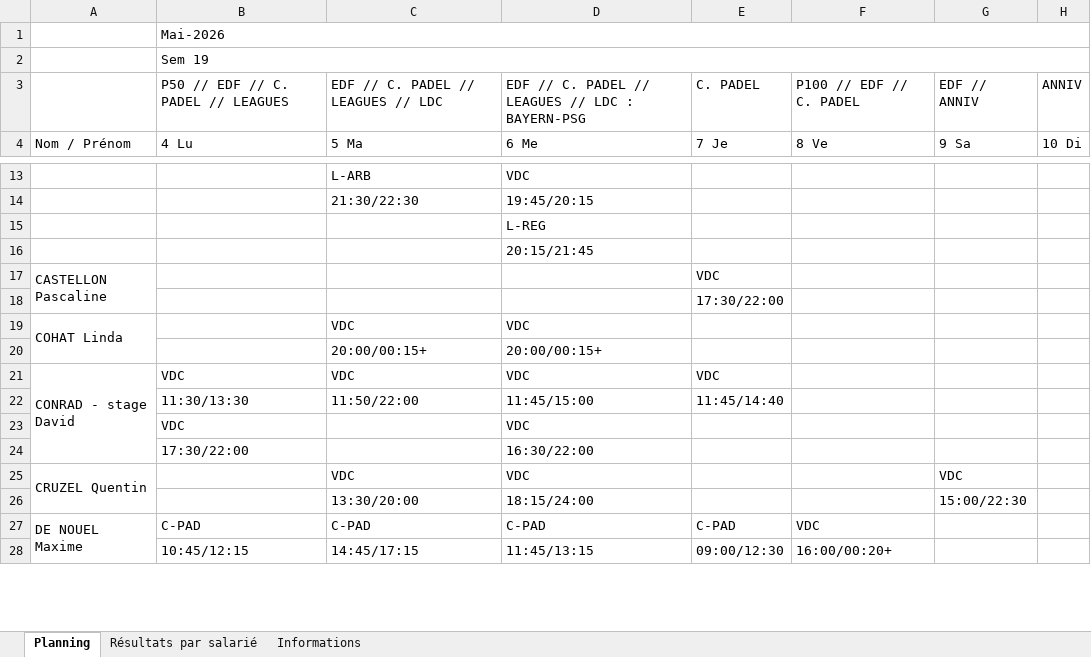
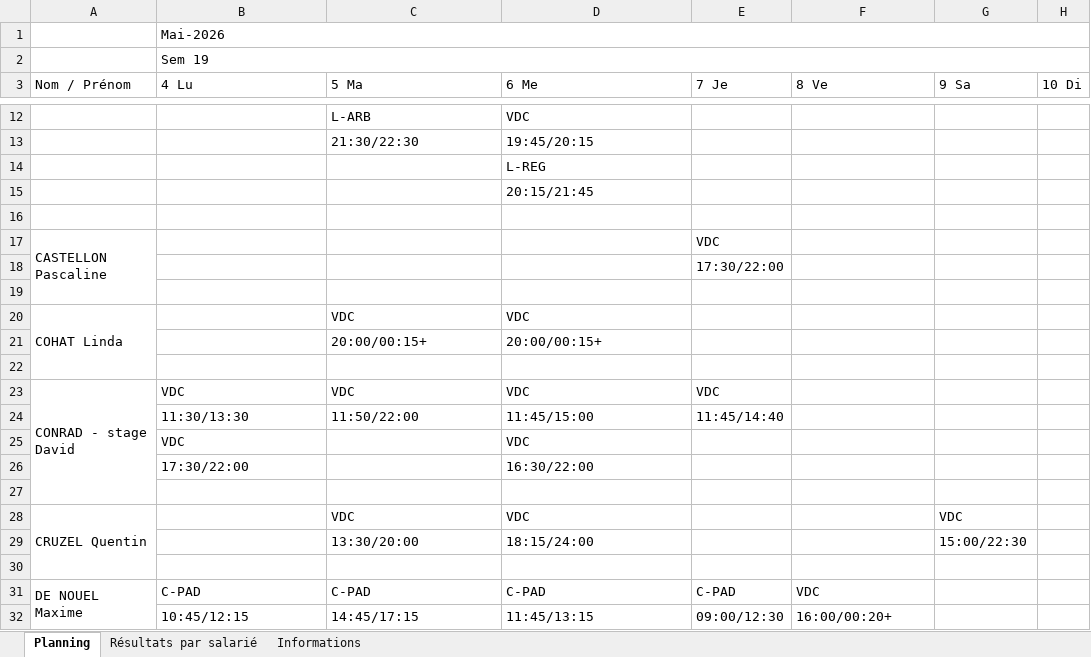
Before and after one commit to OhLaPey/planning-urbansoccer, an Excel workbook: Plannings 2026 S19.xlsx, sheet Planning, drawn as a sheet; only a part is shown, gaps mark what is left out; values as stored, in another font and other column widths than the file's, no cell formats; charts and pictures not drawn; removed rows and columns are numbered as before the commit, all else as after; the diff covers the shown part only; the diff names each change by its address in the sheet, - before the commit and + after, or states it on an @@ line.

Commit message:
Sync planning SharePoint : S19

```diff
--- a/Plannings 2026 S19.xlsx (sheet Planning)
+++ b/Plannings 2026 S19.xlsx (sheet Planning)
-row 3:  | P50 // EDF // C. PADEL // LEAGUES | EDF // C. PADEL // LEAGUES // LDC | EDF // C. PADEL // LEAGUES // LDC : BAYERN-PSG | C. PADEL | P100 // EDF // C. PADEL | EDF // ANNIV | ANNIV
+row 16: (empty)
+row 19: (empty)
+row 22: (empty)
+row 27: (empty)
+row 30: (empty)
```
Also changed, not shown: 32 added rows, 2 removed rows, 11 edited cells and merged cells elsewhere in this sheet, cell formats, charts or pictures.
